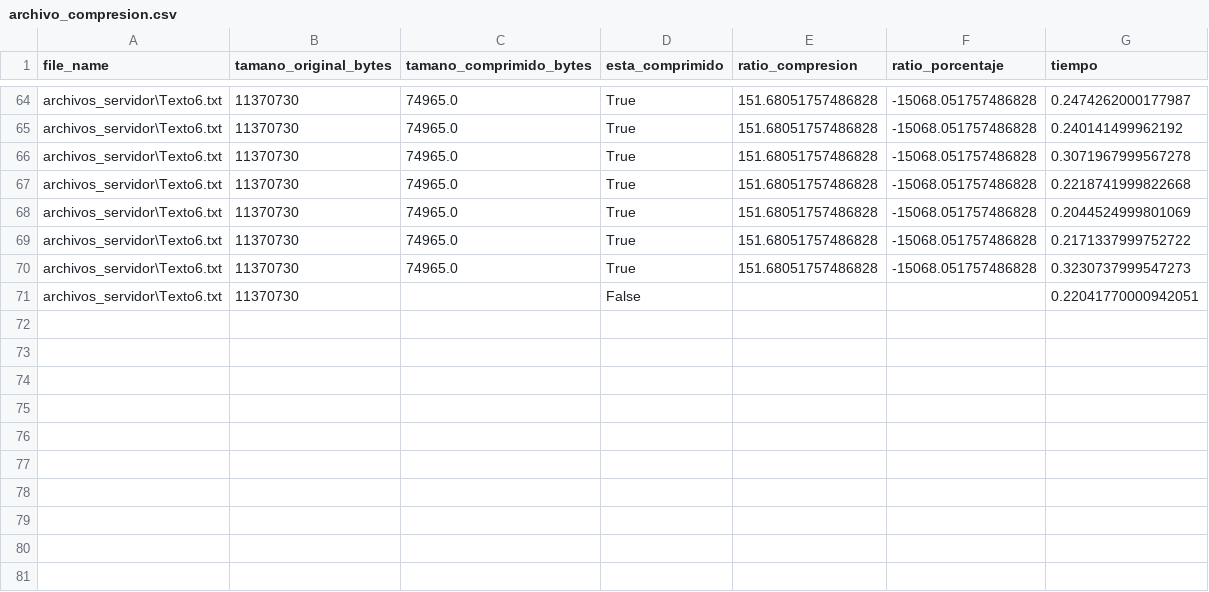
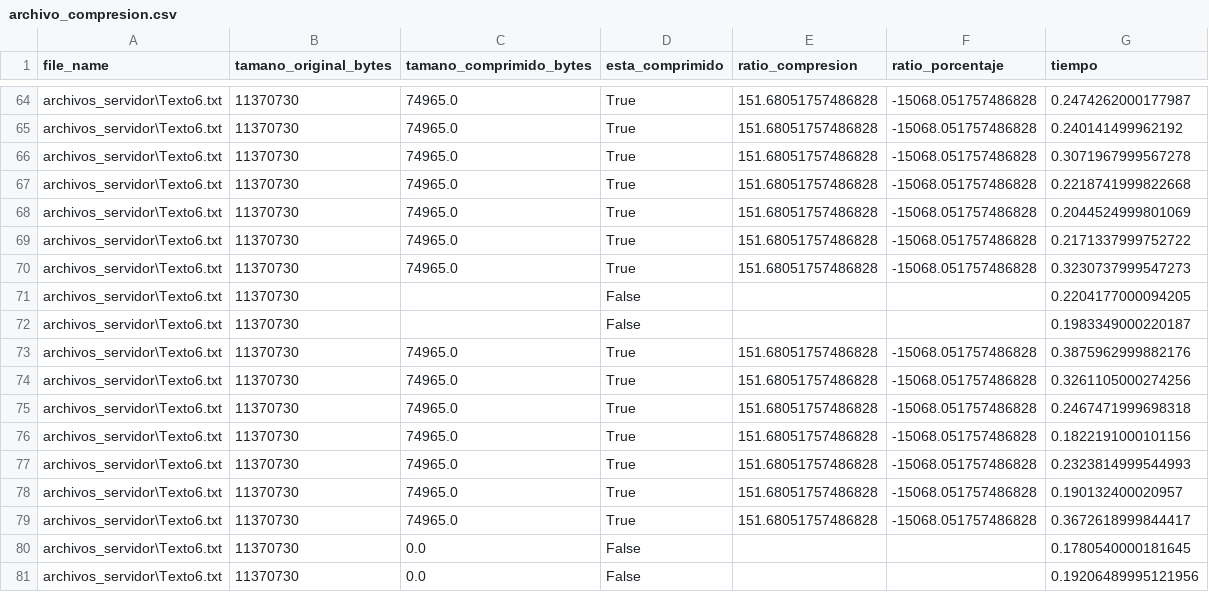
Before and after one commit to JuliKovalivker/TP-TDIV, a CSV file: archivo_compresion.csv, drawn as a sheet; only a part is shown, gaps mark what is left out.

```diff
--- a/archivo_compresion.csv
+++ b/archivo_compresion.csv
@@ -70,2 +70,12 @@ archivos_servidor\Texto6.txt,11370730,74965.0,True,151.68051757486828,-15068.051
 archivos_servidor\Texto6.txt,11370730,74965.0,True,151.68051757486828,-15068.051757486828,0.3230737999547273
-archivos_servidor\Texto6.txt,11370730,,False,,,0.22041770000942051
+archivos_servidor\Texto6.txt,11370730,,False,,,0.2204177000094205
+archivos_servidor\Texto6.txt,11370730,,False,,,0.1983349000220187
+archivos_servidor\Texto6.txt,11370730,74965.0,True,151.68051757486828,-15068.051757486828,0.3875962999882176
+archivos_servidor\Texto6.txt,11370730,74965.0,True,151.68051757486828,-15068.051757486828,0.3261105000274256
+archivos_servidor\Texto6.txt,11370730,74965.0,True,151.68051757486828,-15068.051757486828,0.2467471999698318
+archivos_servidor\Texto6.txt,11370730,74965.0,True,151.68051757486828,-15068.051757486828,0.1822191000101156
+archivos_servidor\Texto6.txt,11370730,74965.0,True,151.68051757486828,-15068.051757486828,0.2323814999544993
+archivos_servidor\Texto6.txt,11370730,74965.0,True,151.68051757486828,-15068.051757486828,0.190132400020957
+archivos_servidor\Texto6.txt,11370730,74965.0,True,151.68051757486828,-15068.051757486828,0.3672618999844417
+archivos_servidor\Texto6.txt,11370730,0.0,False,,,0.1780540000181645
+archivos_servidor\Texto6.txt,11370730,0.0,False,,,0.19206489995121956
```
Also changed, not shown: 4 other files.
